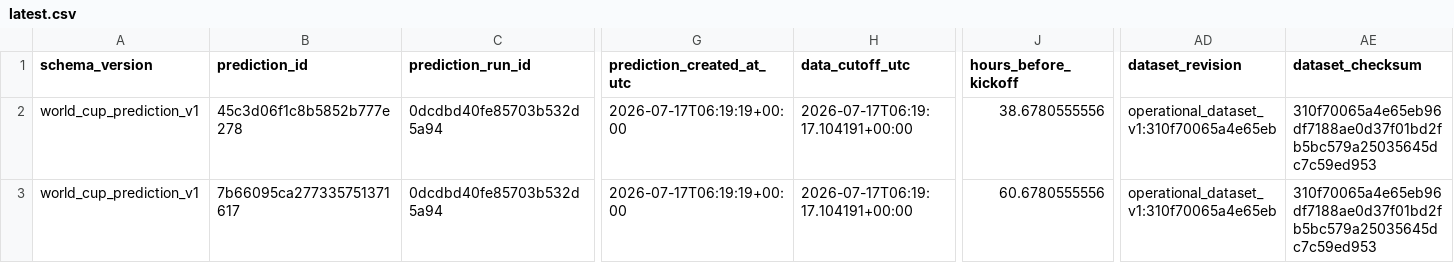
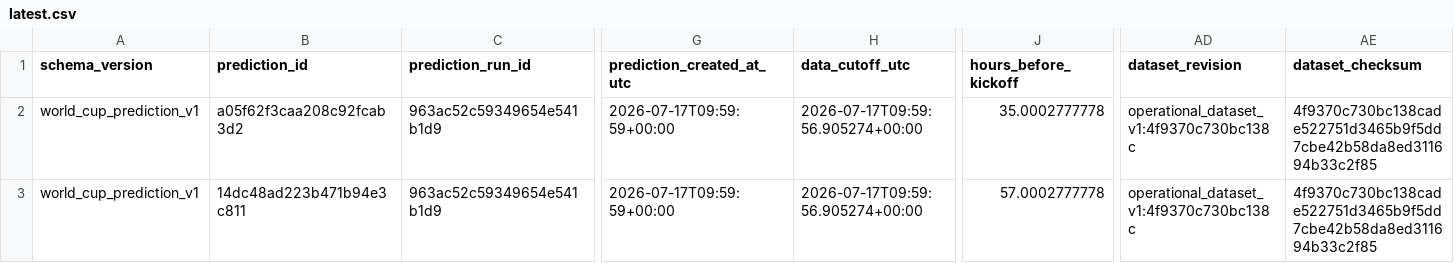
Before and after one commit to juanbrau-or/world-cup-2026-predictions, a CSV file: latest.csv, drawn as a sheet; only a part is shown, gaps mark what is left out; the diff covers the shown part only; the diff names each change by its address in the sheet, - before the commit and + after, or states it on an @@ line.

```diff
--- a/latest.csv
+++ b/latest.csv
-B2 (prediction_id): 45c3d06f1c8b5852b777e278
+B2 (prediction_id): a05f62f3caa208c92fcab3d2
-C2:C3 (prediction_run_id): 0dcdbd40fe85703b532d5a94
+C2:C3 (prediction_run_id): 963ac52c59349654e541b1d9
-G2:G3 (prediction_created_at_utc): 2026-07-17T06:19:19+00:00
+G2:G3 (prediction_created_at_utc): 2026-07-17T09:59:59+00:00
-H2:H3 (data_cutoff_utc): 2026-07-17T06:19:17.104191+00:00
+H2:H3 (data_cutoff_utc): 2026-07-17T09:59:56.905274+00:00
-J2 (hours_before_kickoff): 38.6780555556
+J2 (hours_before_kickoff): 35.0002777778
-AD2:AD3 (dataset_revision): operational_dataset_v1:310f70065a4e65eb
+AD2:AD3 (dataset_revision): operational_dataset_v1:4f9370c730bc138c
-AE2:AE3 (dataset_checksum): 310f70065a4e65eb96df7188ae0d37f01bd2fb5bc579a25035645dc7c59ed953
+AE2:AE3 (dataset_checksum): 4f9370c730bc138cade522751d3465b9f5dd7cbe42b58da8ed311694b33c2f85
-B3 (prediction_id): 7b66095ca277335751371617
+B3 (prediction_id): 14dc48ad223b471b94e3c811
-J3 (hours_before_kickoff): 60.6780555556
+J3 (hours_before_kickoff): 57.0002777778
```
Also changed, not shown: 2 edited cells elsewhere in this file, prospective_matches.csv, shadow/contextual_latest.csv, 17 other files.
